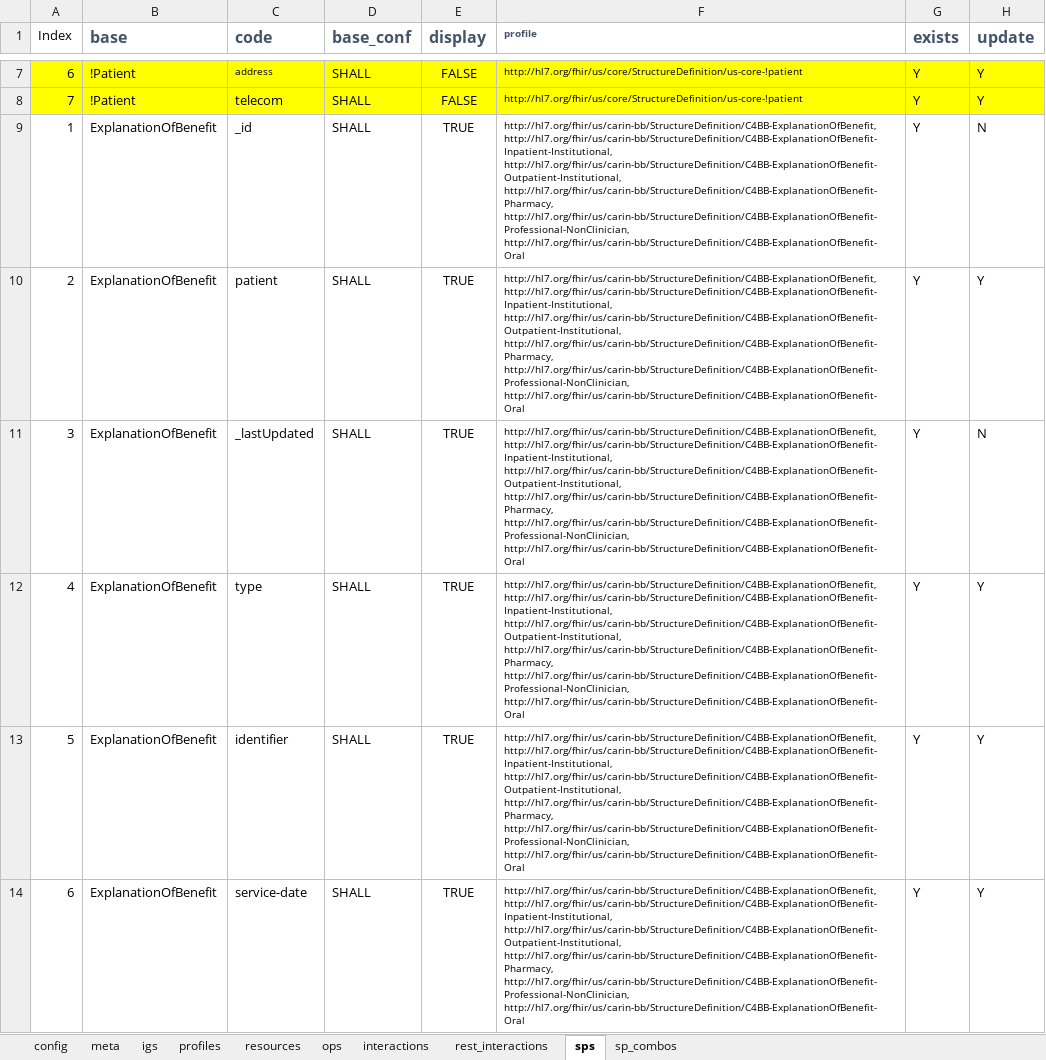
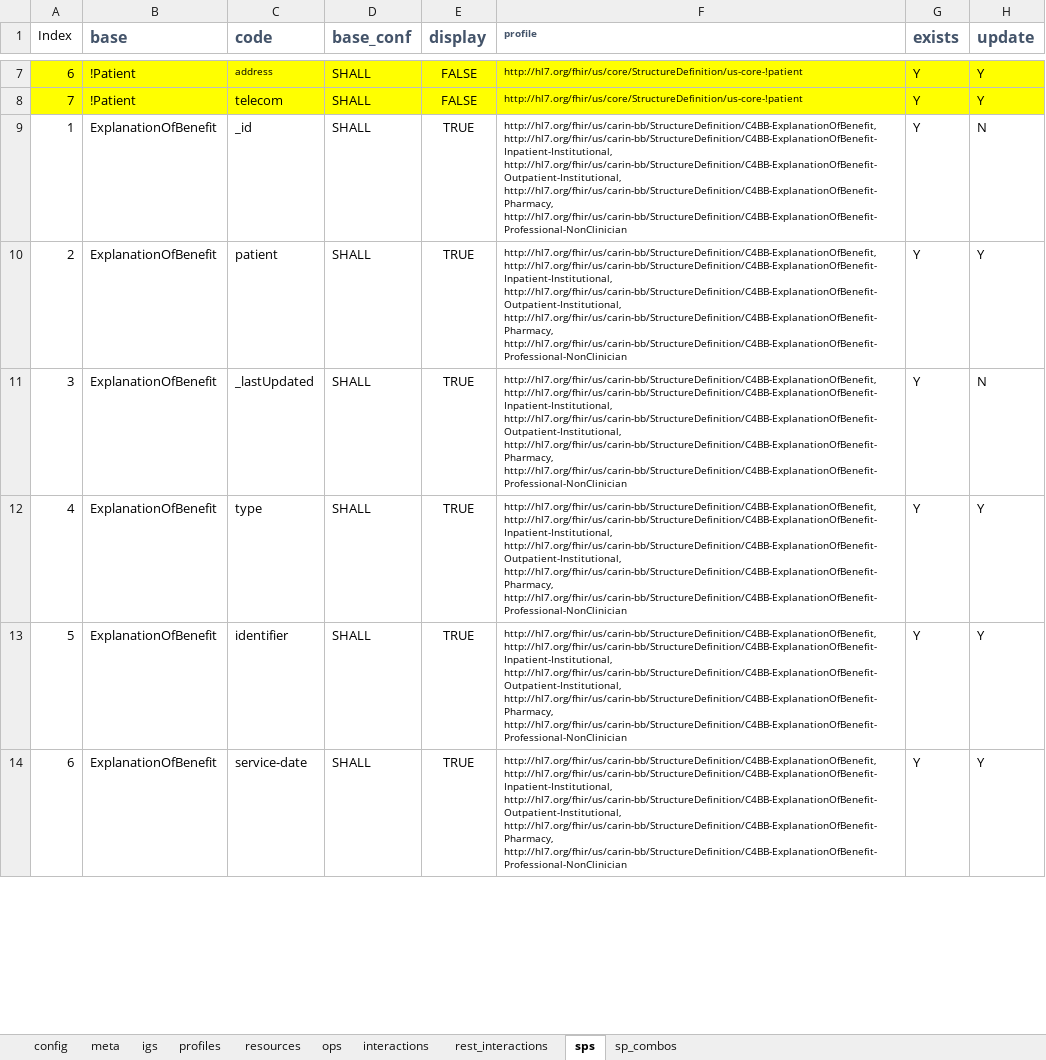
Before and after one commit to HL7/carin-bb, an Excel workbook: input/fsh/scripts/carin-bb-server.xlsx, sheet sps, drawn as a sheet; only a part is shown, gaps mark what is left out; values as stored, in another font and other column widths than the file's, no borders; ↵ is a line break in a cell; the diff covers the shown part only; the diff names each change by its address in the sheet, - before the commit and + after, or states it on an @@ line.

Commit message:
Oral Profile changes

```diff
--- a/input/fsh/scripts/carin-bb-server.xlsx (sheet sps)
+++ b/input/fsh/scripts/carin-bb-server.xlsx (sheet sps)
-F9:F14 (profile): …http://hl7.org/fhir/us/carin-bb/StructureDefinition/C4BB-ExplanationOfBenefit-Outpatient-Institutional, ↵ http://hl7.org/fhir/us/carin-bb/StructureDefinition/C4BB-ExplanationOfBenefit-Pharmacy, ↵ http://hl7.org/fhir/us/carin-bb/StructureDefinition/C4BB-ExplanationOfBenefit-Professional-NonClinician, ↵ http://hl7.org/fhir/us/carin-bb/StructureDefinition/C4BB-ExplanationOfBenefit-Oral
+F9:F14 (profile): …http://hl7.org/fhir/us/carin-bb/StructureDefinition/C4BB-ExplanationOfBenefit-Outpatient-Institutional, ↵ http://hl7.org/fhir/us/carin-bb/StructureDefinition/C4BB-ExplanationOfBenefit-Pharmacy, ↵ http://hl7.org/fhir/us/carin-bb/StructureDefinition/C4BB-ExplanationOfBenefit-Professional-NonClinician
```
Also changed, not shown: 5 edited cells elsewhere in this sheet, sheet profiles, sheet config, 43 other files.
